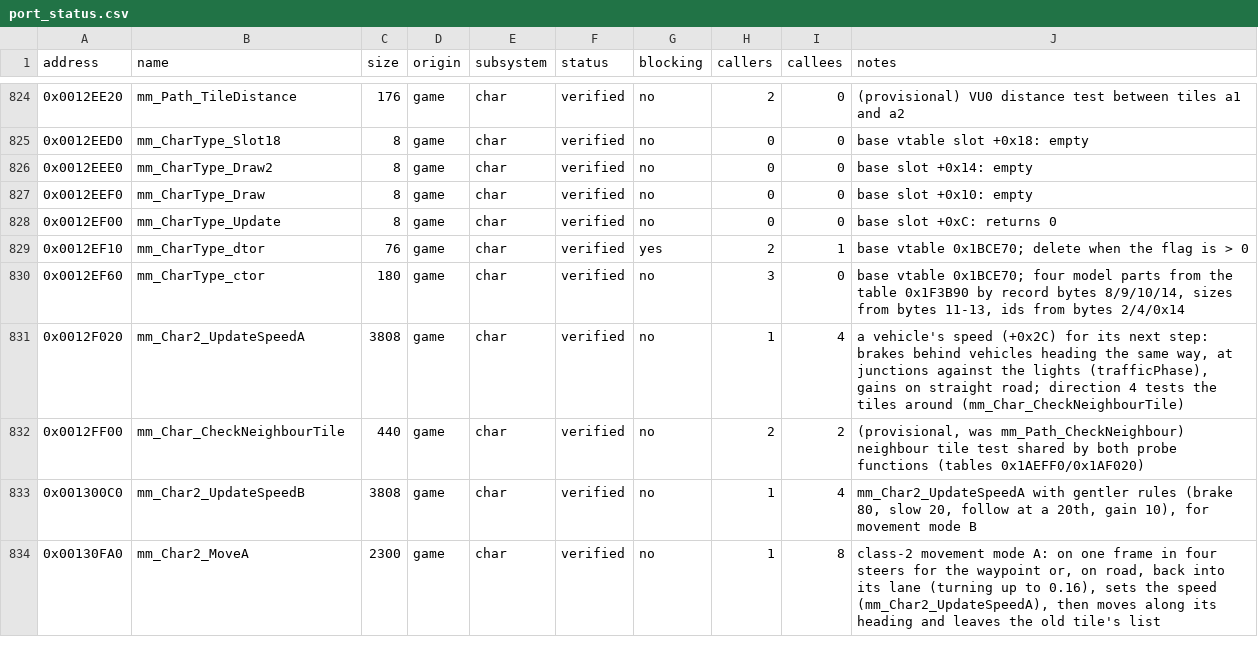
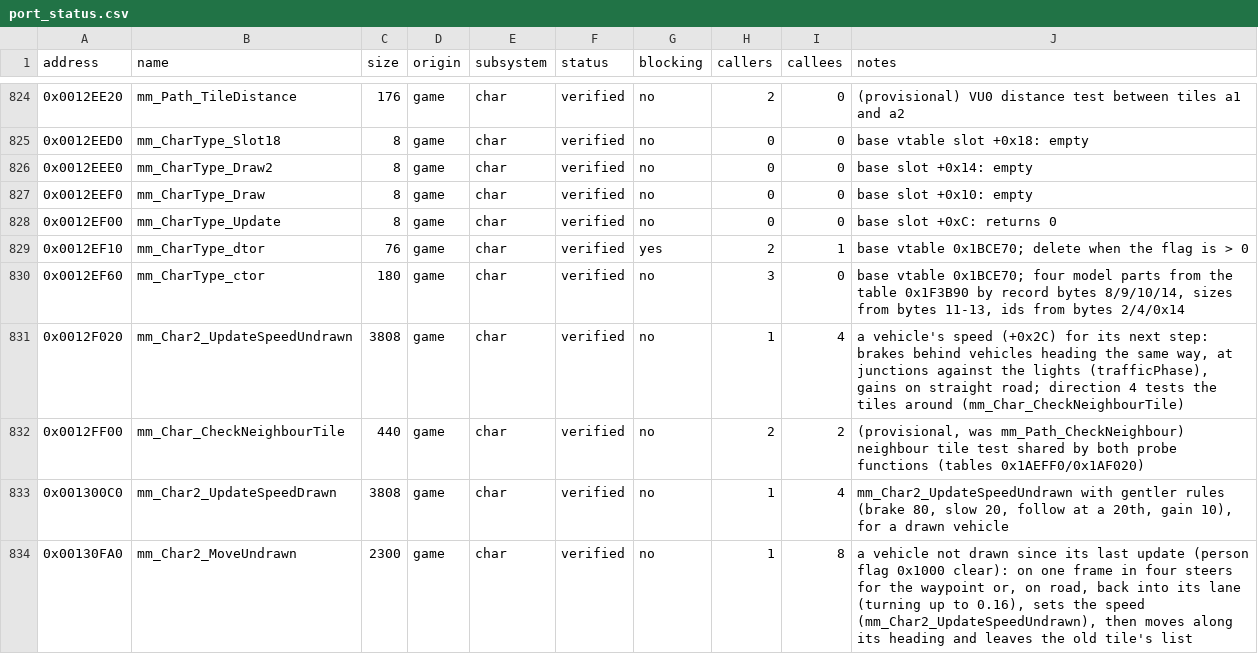
Before and after one commit to koaque/Metropolismania-PC, a CSV file: config/port_status.csv, drawn as a sheet; only a part is shown, gaps mark what is left out; the diff covers the shown part only.

```diff
--- a/config/port_status.csv
+++ b/config/port_status.csv
@@ -830,5 +830,5 @@ address,name,size,origin,subsystem,status,blocking,callers,callees,notes
 0x0012EF60,mm_CharType_ctor,180,game,char,verified,no,3,0,"base vtable 0x1BCE70; four model parts from the table 0x1F3B90 by record bytes 8/9/10/14, sizes from bytes 11-13, ids from bytes 2/4/0x14"
-0x0012F020,mm_Char2_UpdateSpeedA,3808,game,char,verified,no,1,4,"a vehicle's speed (+0x2C) for its next step: brakes behind vehicles heading the same way, at junctions against the lights (trafficPhase), gains on straight road; direction 4 tests the tiles around (mm_Char_CheckNeighbourTile)"
+0x0012F020,mm_Char2_UpdateSpeedUndrawn,3808,game,char,verified,no,1,4,"a vehicle's speed (+0x2C) for its next step: brakes behind vehicles heading the same way, at junctions against the lights (trafficPhase), gains on straight road; direction 4 tests the tiles around (mm_Char_CheckNeighbourTile)"
 0x0012FF00,mm_Char_CheckNeighbourTile,440,game,char,verified,no,2,2,"(provisional, was mm_Path_CheckNeighbour) neighbour tile test shared by both probe functions (tables 0x1AEFF0/0x1AF020)"
-0x001300C0,mm_Char2_UpdateSpeedB,3808,game,char,verified,no,1,4,"mm_Char2_UpdateSpeedA with gentler rules (brake 80, slow 20, follow at a 20th, gain 10), for movement mode B"
-0x00130FA0,mm_Char2_MoveA,2300,game,char,verified,no,1,8,"class-2 movement mode A: on one frame in four steers for the waypoint or, on road, back into its lane (turning up to 0.16), sets the speed (mm_Char2_UpdateSpeedA), then moves along its heading and leaves the old tile's list"
+0x001300C0,mm_Char2_UpdateSpeedDrawn,3808,game,char,verified,no,1,4,"mm_Char2_UpdateSpeedUndrawn with gentler rules (brake 80, slow 20, follow at a 20th, gain 10), for a drawn vehicle"
+0x00130FA0,mm_Char2_MoveUndrawn,2300,game,char,verified,no,1,8,"a vehicle not drawn since its last update (person flag 0x1000 clear): on one frame in four steers for the waypoint or, on road, back into its lane (turning up to 0.16), sets the speed (mm_Char2_UpdateSpeedUndrawn), then moves along its heading and leaves the old tile's list"
```
Also changed, not shown: 9 edited cells elsewhere in this file, config/symbols.csv, 22 other files.
